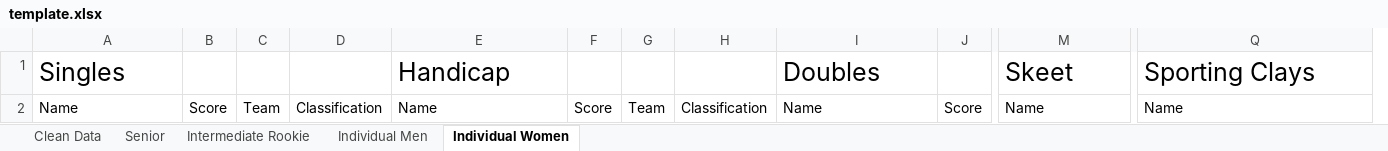
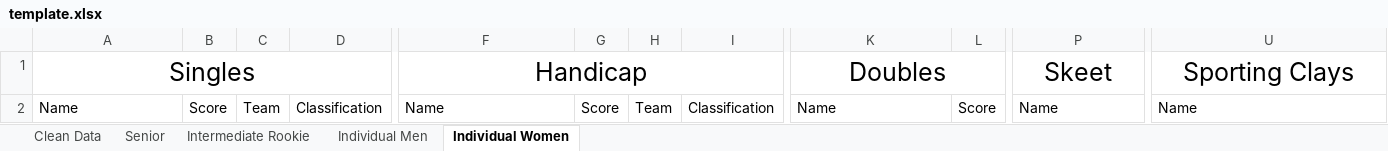
Before and after one commit to mrbusche/trap-scoring, an Excel workbook: src/main/resources/template.xlsx, sheet Individual Women, drawn as a sheet; only a part is shown, gaps mark what is left out; values as stored, in another font and other column widths than the file's, no borders; addresses are those after the commit; the diff covers the shown part only; the diff names each change by its address in the sheet, - before the commit and + after, or states it on an @@ line.

```diff
--- a/src/main/resources/template.xlsx (sheet Individual Women)
+++ b/src/main/resources/template.xlsx (sheet Individual Women)
-A1 alignment: left
+A1 alignment: center
+A1:D1 merged
-F1 alignment: left
+F1 alignment: center
+F1:I1 merged
-K1 alignment: left
+K1 alignment: center
+K1:N1 merged
-P1 alignment: left
+P1 alignment: center
+P1:S1 merged
-U1 alignment: left
+U1 alignment: center
+U1:X1 merged
```
Also changed, not shown: 4 added columns elsewhere in this sheet, sheet Intermediate Rookie, sheet Individual Men, 3 other files.
